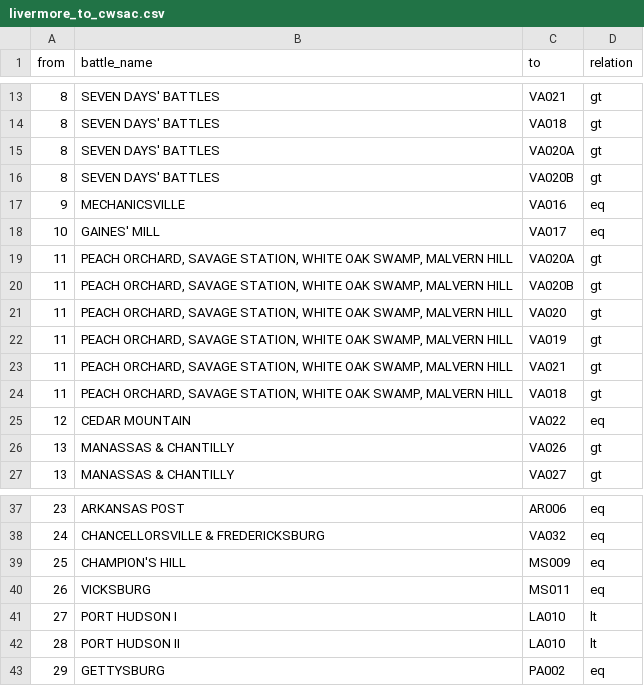
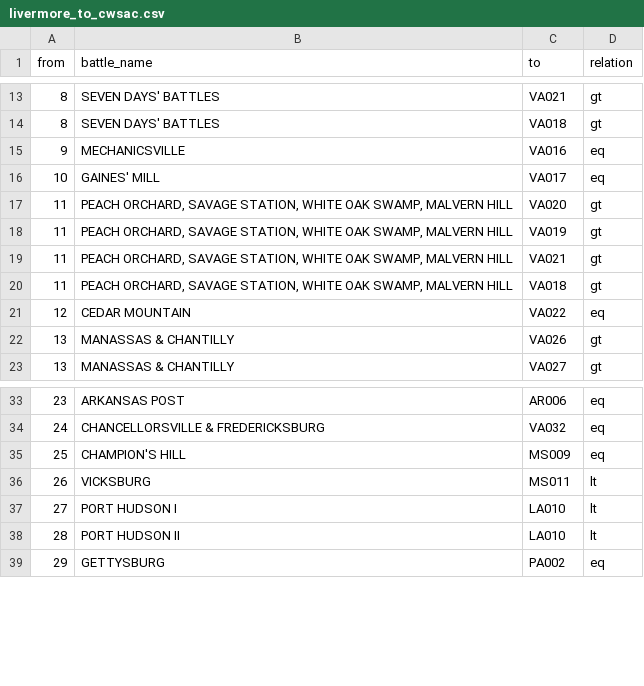
Before and after one commit to jrnold/acw_battle_data, a CSV file: rawdata/livermore1900/livermore_to_cwsac.csv, drawn as a sheet; only a part is shown, gaps mark what is left out.

```diff
--- a/rawdata/livermore1900/livermore_to_cwsac.csv
+++ b/rawdata/livermore1900/livermore_to_cwsac.csv
@@ -14,8 +14,4 @@ from,battle_name,to,relation
 8,SEVEN DAYS' BATTLES,VA018,gt
-8,SEVEN DAYS' BATTLES,VA020A,gt
-8,SEVEN DAYS' BATTLES,VA020B,gt
 9,MECHANICSVILLE,VA016,eq
 10,GAINES' MILL,VA017,eq
-11,"PEACH ORCHARD, SAVAGE STATION, WHITE OAK SWAMP, MALVERN HILL",VA020A,gt
-11,"PEACH ORCHARD, SAVAGE STATION, WHITE OAK SWAMP, MALVERN HILL",VA020B,gt
 11,"PEACH ORCHARD, SAVAGE STATION, WHITE OAK SWAMP, MALVERN HILL",VA020,gt
@@ -39,3 +35,3 @@ from,battle_name,to,relation
 25,CHAMPION'S HILL,MS009,eq
-26,VICKSBURG,MS011,eq
+26,VICKSBURG,MS011,lt
 27,PORT HUDSON I,LA010,lt
```
Also changed, not shown: rawdata/cdb90/CDB90_to_cwsac.csv, rawdata/fox1898/fox_forces.csv, 16 other files.
